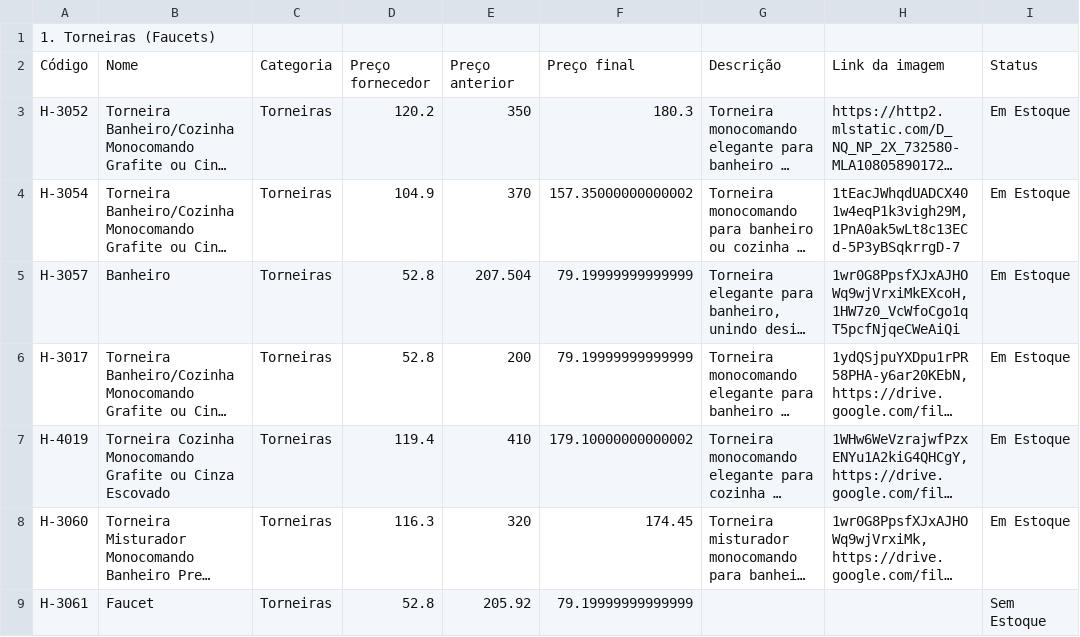
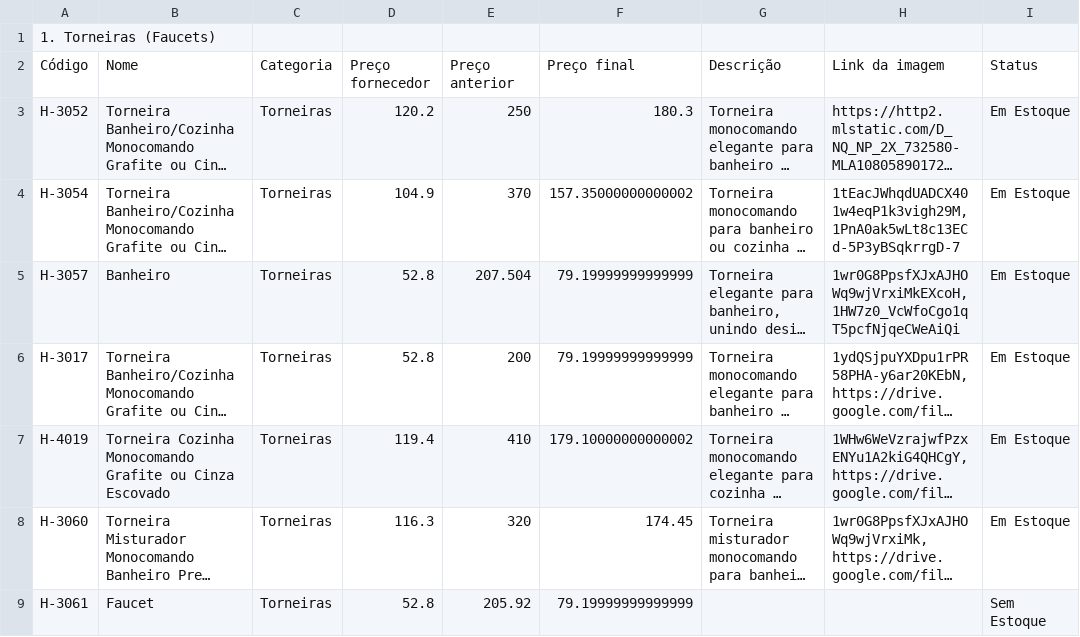
Before and after one commit to joaolucasbdealmeida-code/achados-catalogo-data, a CSV file: catalogo.csv, drawn as a sheet; only a part is shown; long unchanged cells end in …; the diff names each change by its address in the sheet, - before the commit and + after, or states it on an @@ line.

Commit message:
Atualizando catálogo via Apps Script - 2026-07-25T14:27:34.338Z

```diff
--- a/catalogo.csv
+++ b/catalogo.csv
-E3: 350
+E3: 250
```
